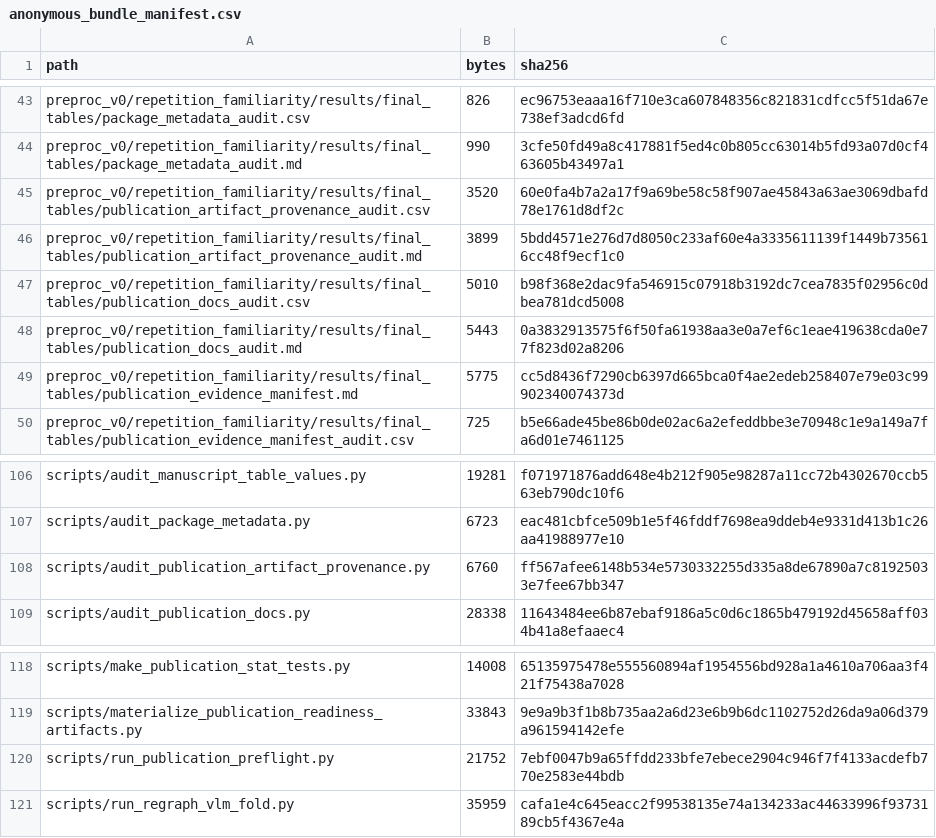
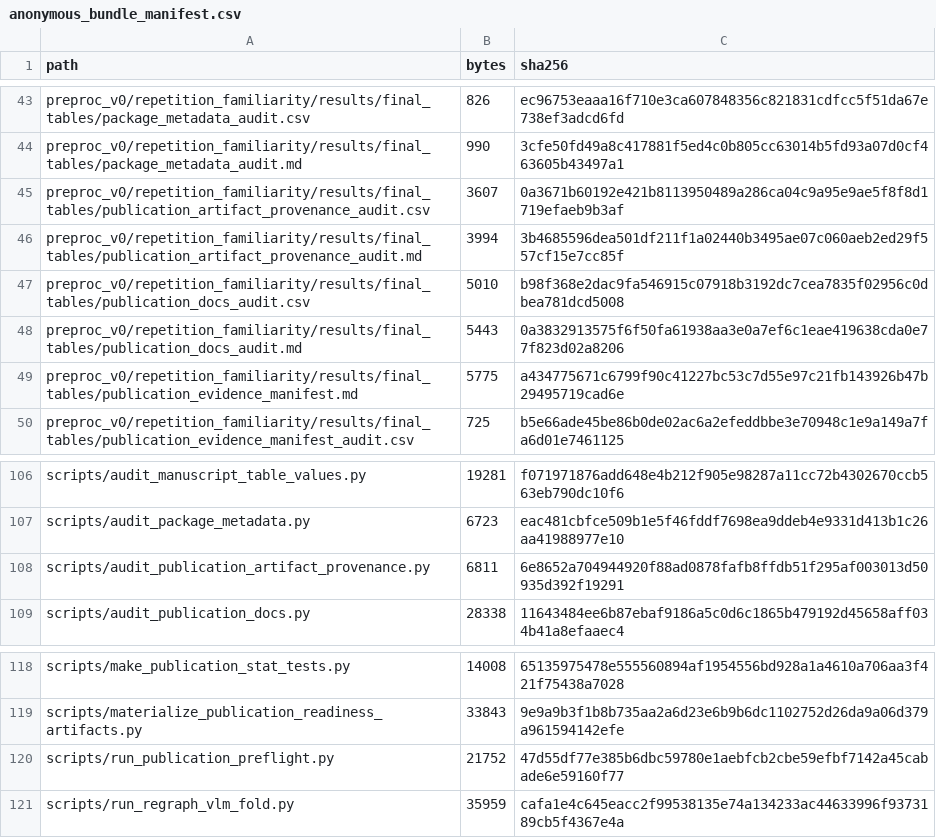
Before and after one commit to XialeiH/ReGraph-VLM, a CSV file: preproc_v0/repetition_familiarity/results/final_tables/anonymous_bundle_manifest.csv, drawn as a sheet; only a part is shown, gaps mark what is left out.

```diff
--- a/preproc_v0/repetition_familiarity/results/final_tables/anonymous_bundle_manifest.csv
+++ b/preproc_v0/repetition_familiarity/results/final_tables/anonymous_bundle_manifest.csv
@@ -44,7 +44,7 @@ preproc_v0/repetition_familiarity/results/final_tables/package_metadata_audit.cs
 preproc_v0/repetition_familiarity/results/final_tables/package_metadata_audit.md,990,3cfe50fd49a8c417881f5ed4c0b805cc63014b5fd93a07d0cf463605b43497a1
-preproc_v0/repetition_familiarity/results/final_tables/publication_artifact_provenance_audit.csv,3520,60e0fa4b7a2a17f9a69be58c58f907ae45843a63ae3069dbafd78e1761d8df2c
-preproc_v0/repetition_familiarity/results/final_tables/publication_artifact_provenance_audit.md,3899,5bdd4571e276d7d8050c233af60e4a3335611139f1449b735616cc48f9ecf1c0
+preproc_v0/repetition_familiarity/results/final_tables/publication_artifact_provenance_audit.csv,3607,0a3671b60192e421b8113950489a286ca04c9a95e9ae5f8f8d1719efaeb9b3af
+preproc_v0/repetition_familiarity/results/final_tables/publication_artifact_provenance_audit.md,3994,3b4685596dea501df211f1a02440b3495ae07c060aeb2ed29f557cf15e7cc85f
 preproc_v0/repetition_familiarity/results/final_tables/publication_docs_audit.csv,5010,b98f368e2dac9fa546915c07918b3192dc7cea7835f02956c0dbea781dcd5008
 preproc_v0/repetition_familiarity/results/final_tables/publication_docs_audit.md,5443,0a3832913575f6f50fa61938aa3e0a7ef6c1eae419638cda0e77f823d02a8206
-preproc_v0/repetition_familiarity/results/final_tables/publication_evidence_manifest.md,5775,cc5d8436f7290cb6397d665bca0f4ae2edeb258407e79e03c99902340074373d
+preproc_v0/repetition_familiarity/results/final_tables/publication_evidence_manifest.md,5775,a434775671c6799f90c41227bc53c7d55e97c21fb143926b47b29495719cad6e
 preproc_v0/repetition_familiarity/results/final_tables/publication_evidence_manifest_audit.csv,725,b5e66ade45be86b0de02ac6a2efeddbbe3e70948c1e9a149a7fa6d01e7461125
@@ -107,3 +107,3 @@ scripts/audit_manuscript_table_values.py,19281,f071971876add648e4b212f905e98287a
 scripts/audit_package_metadata.py,6723,eac481cbfce509b1e5f46fddf7698ea9ddeb4e9331d413b1c26aa41988977e10
-scripts/audit_publication_artifact_provenance.py,6760,ff567afee6148b534e5730332255d335a8de67890a7c81925033e7fee67bb347
+scripts/audit_publication_artifact_provenance.py,6811,6e8652a704944920f88ad0878fafb8ffdb51f295af003013d50935d392f19291
 scripts/audit_publication_docs.py,28338,11643484ee6b87ebaf9186a5c0d6c1865b479192d45658aff034b41a8efaaec4
@@ -119,3 +119,3 @@ scripts/make_publication_stat_tests.py,14008,65135975478e555560894af1954556bd928
 scripts/materialize_publication_readiness_artifacts.py,33843,9e9a9b3f1b8b735aa2a6d23e6b9b6dc1102752d26da9a06d379a961594142efe
-scripts/run_publication_preflight.py,21752,7ebf0047b9a65ffdd233bfe7ebece2904c946f7f4133acdefb770e2583e44bdb
+scripts/run_publication_preflight.py,21752,47d55df77e385b6dbc59780e1aebfcb2cbe59efbf7142a45cabade6e59160f77
 scripts/run_regraph_vlm_fold.py,35959,cafa1e4c645eacc2f99538135e74a134233ac44633996f9373189cb5f4367e4a
```
Also changed, not shown: preproc_v0/repetition_familiarity/results/final_tables/publication_artifact_provenance_audit.csv, 4 other files.
